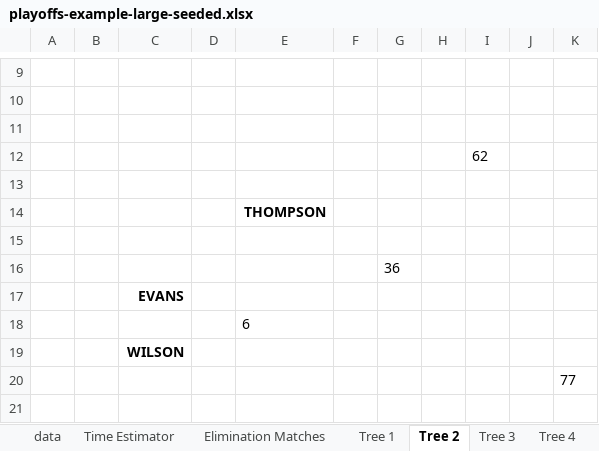
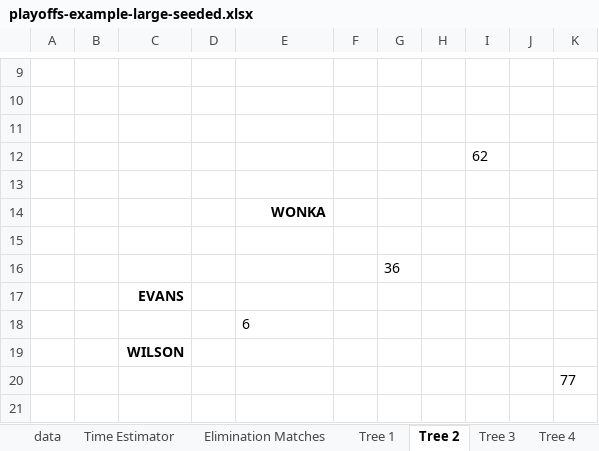
Before and after one commit to gitrgoliveira/bracket-creator, an Excel workbook: playoffs-example-large-seeded.xlsx, sheet Tree 2, drawn as a sheet; only a part is shown, gaps mark what is left out; values as stored, in another font and other column widths than the file's, no borders; the diff names each change by its address in the sheet, - before the commit and + after, or states it on an @@ line.

```diff
--- a/playoffs-example-large-seeded.xlsx (sheet Tree 2)
+++ b/playoffs-example-large-seeded.xlsx (sheet Tree 2)
-E14: THOMPSON
+E14: WONKA
```
Also changed, not shown: sheet Tree 8, sheet Names to Print B, sheet Names to Print A, formulas that keep their value, playoffs-example-medium-seeded.xlsx, 34 other files.
